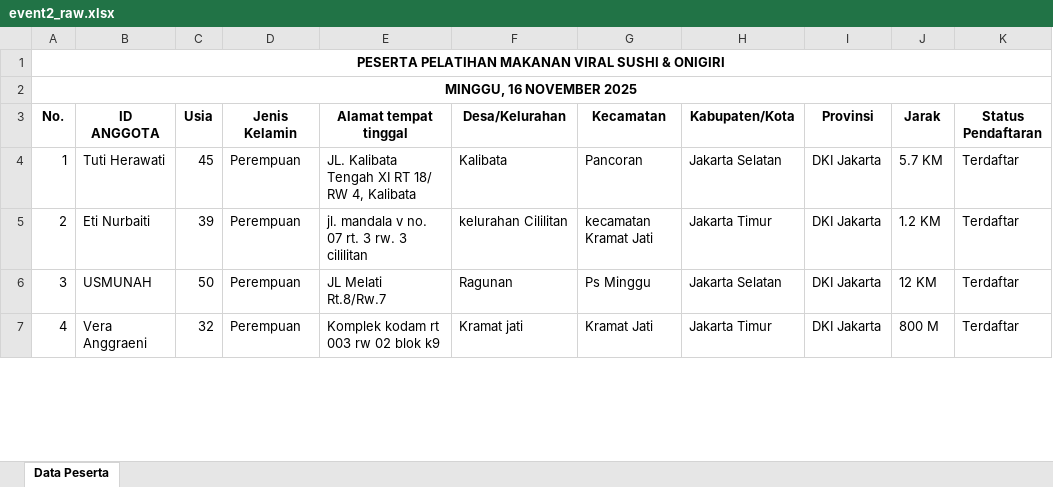
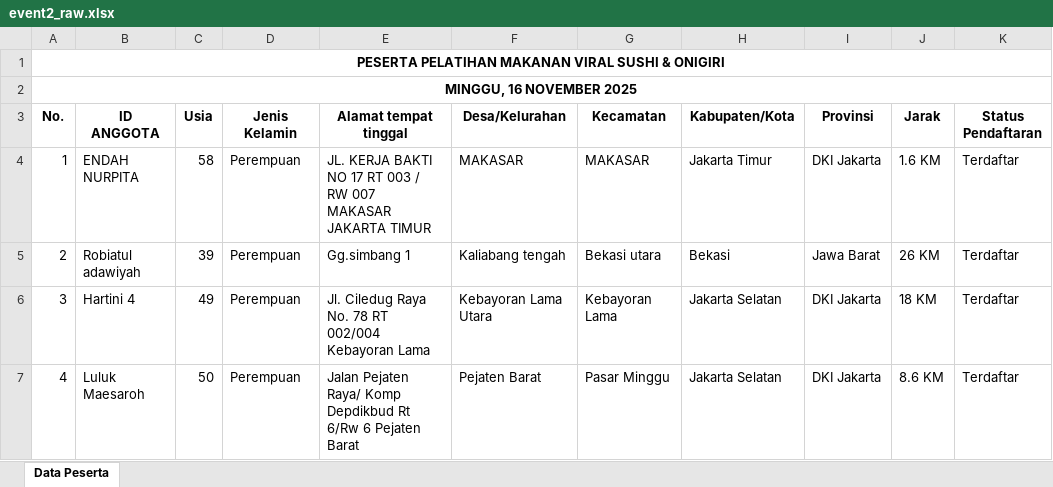
Before and after one commit to SyarifAdriann/prediksi-kehadiran, an Excel workbook: data/raw/event2_raw.xlsx, sheet Data Peserta, drawn as a sheet; only a part is shown; values as stored, in another font and other column widths than the file's, no borders; ↵ is a line break in a cell; the diff covers the shown part only; the diff names each change by its address in the sheet, - before the commit and + after, or states it on an @@ line.

```diff
--- a/data/raw/event2_raw.xlsx (sheet Data Peserta)
+++ b/data/raw/event2_raw.xlsx (sheet Data Peserta)
-B4 (ID ANGGOTA): Tuti Herawati
+B4 (ID ANGGOTA): ENDAH NURPITA
-C4 (Usia): 45
+C4 (Usia): 58
-E4 (Alamat tempat tinggal): JL. Kalibata Tengah XI RT 18/ RW 4, Kalibata
+E4 (Alamat tempat tinggal): JL. KERJA BAKTI NO 17 RT 003 / RW 007 ↵ MAKASAR JAKARTA TIMUR
-F4 (Desa/Kelurahan): Kalibata
+F4 (Desa/Kelurahan): MAKASAR
-G4 (Kecamatan): Pancoran
+G4 (Kecamatan): MAKASAR
-H4 (Kabupaten/Kota): Jakarta Selatan
+H4 (Kabupaten/Kota): Jakarta Timur
-J4 (Jarak): 5.7 KM
+J4 (Jarak): 1.6 KM
-B5 (ID ANGGOTA): Eti Nurbaiti
+B5 (ID ANGGOTA): Robiatul adawiyah
-E5 (Alamat tempat tinggal): jl. mandala v no. 07 rt. 3 rw. 3 cililitan
+E5 (Alamat tempat tinggal): Gg.simbang 1
-F5 (Desa/Kelurahan): kelurahan Cililitan
+F5 (Desa/Kelurahan): Kaliabang tengah
-G5 (Kecamatan): kecamatan Kramat Jati
+G5 (Kecamatan): Bekasi utara
-H5 (Kabupaten/Kota): Jakarta Timur
+H5 (Kabupaten/Kota): Bekasi
-I5 (Provinsi): DKI Jakarta
+I5 (Provinsi): Jawa Barat
-J5 (Jarak): 1.2 KM
+J5 (Jarak): 26 KM
-B6 (ID ANGGOTA): USMUNAH
+B6 (ID ANGGOTA): Hartini 4
-C6 (Usia): 50
+C6 (Usia): 49
-E6 (Alamat tempat tinggal): JL Melati Rt.8/Rw.7
+E6 (Alamat tempat tinggal): Jl. Ciledug Raya No. 78 RT 002/004 Kebayoran Lama
-F6 (Desa/Kelurahan): Ragunan
+F6 (Desa/Kelurahan): Kebayoran Lama Utara
-G6 (Kecamatan): Ps Minggu
+G6 (Kecamatan): Kebayoran Lama
-J6 (Jarak): 12 KM
+J6 (Jarak): 18 KM
-B7 (ID ANGGOTA): Vera Anggraeni
+B7 (ID ANGGOTA): Luluk Maesaroh
-C7 (Usia): 32
+C7 (Usia): 50
-E7 (Alamat tempat tinggal): Komplek kodam rt 003 rw 02 blok k9
+E7 (Alamat tempat tinggal): Jalan Pejaten Raya/ Komp Depdikbud Rt 6/Rw 6 Pejaten Barat
-F7 (Desa/Kelurahan): Kramat jati
+F7 (Desa/Kelurahan): Pejaten Barat
-G7 (Kecamatan): Kramat Jati
+G7 (Kecamatan): Pasar Minggu
-H7 (Kabupaten/Kota): Jakarta Timur
+H7 (Kabupaten/Kota): Jakarta Selatan
-J7 (Jarak): 800 M
+J7 (Jarak): 8.6 KM
```
Also changed, not shown: 1066 edited cells elsewhere in this sheet, data/raw/event1_raw.xlsx, 17 other files.
